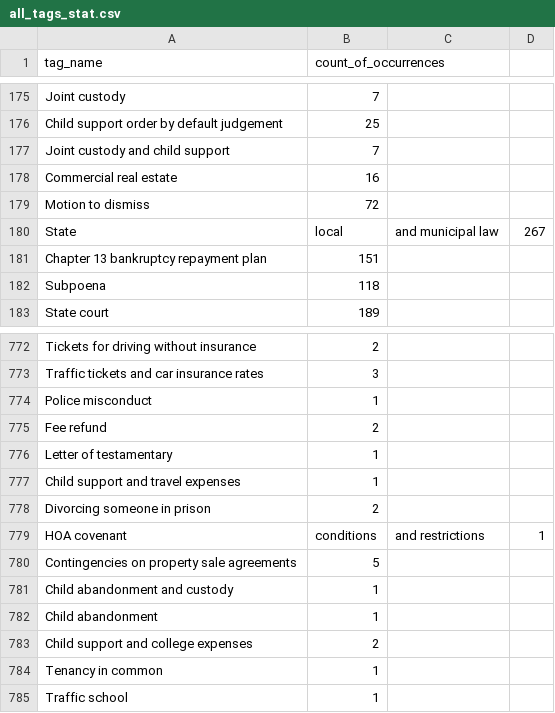
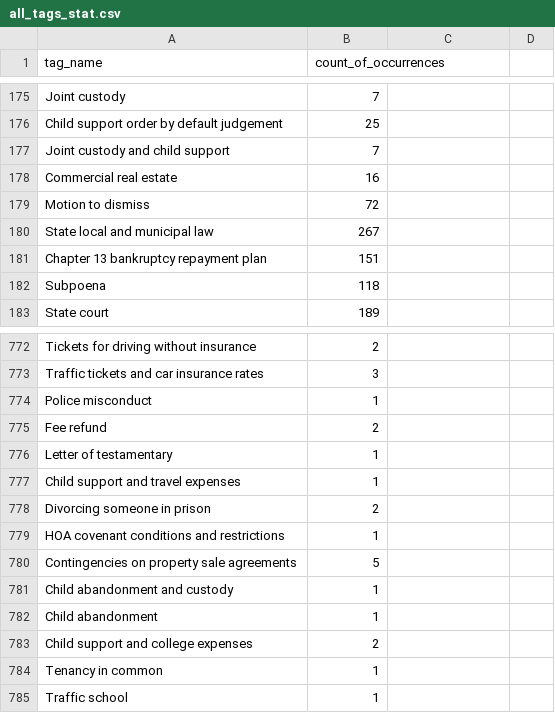
Before and after one commit to arian-askari/EF_in_Legal_CQA, a CSV file: data/all_tags_stat.csv, drawn as a sheet; only a part is shown, gaps mark what is left out.

Commit message:
Update all_tags_stat.csv
Remove comma within tag name

```diff
--- a/data/all_tags_stat.csv
+++ b/data/all_tags_stat.csv
@@ -179,3 +179,3 @@ Commercial real estate,16
 Motion to dismiss,72
-State, local, and municipal law,267
+State  local  and municipal law,267
 Chapter 13 bankruptcy repayment plan,151
@@ -778,3 +778,3 @@ Child support and travel expenses,1
 Divorcing someone in prison,2
-HOA covenant, conditions, and restrictions,1
+HOA covenant  conditions  and restrictions,1
 Contingencies on property sale agreements,5
```
